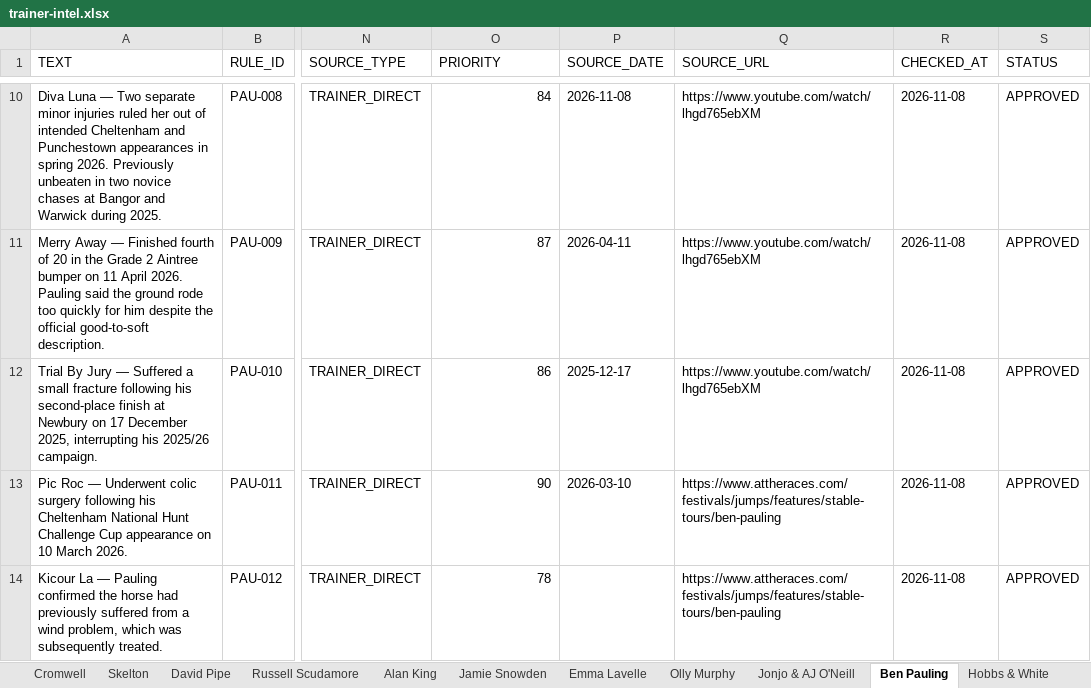
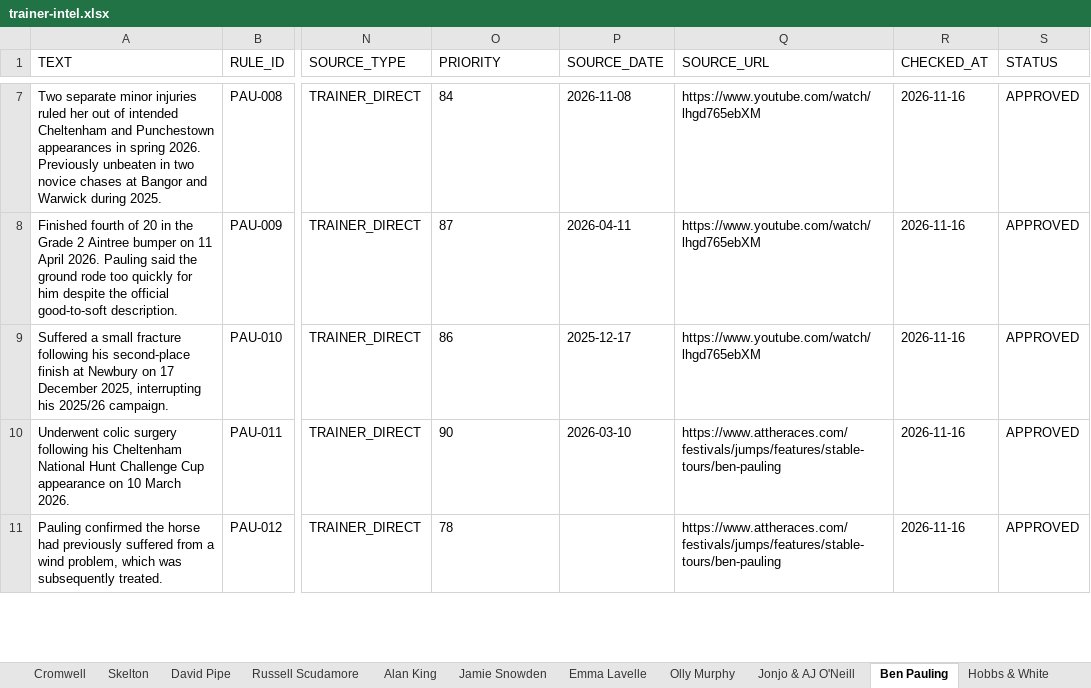
Before and after one commit to gcoyne87-cyber/acca-research, an Excel workbook: trainer-intel.xlsx, sheet Ben Pauling, drawn as a sheet; only a part is shown, gaps mark what is left out; values as stored, in another font and other column widths than the file's, no borders; addresses are those after the commit; the diff covers the shown part only; the diff names each change by its address in the sheet, - before the commit and + after, or states it on an @@ line.

```diff
--- a/trainer-intel.xlsx (sheet Ben Pauling)
+++ b/trainer-intel.xlsx (sheet Ben Pauling)
-A7 (TEXT): Diva Luna — Two separate…
+A7 (TEXT): Two separate…
-O7:O11 alignment: right
+O7:O11 alignment: left
-R7:R11 (CHECKED_AT): 2026-11-08
+R7:R11 (CHECKED_AT): 2026-11-16
-A8 (TEXT): Merry Away — Finished fourth…
+A8 (TEXT): Finished fourth…
-A9 (TEXT): Trial By Jury — Suffered a…
+A9 (TEXT): Suffered a…
-A10 (TEXT): Pic Roc — Underwent colic…
+A10 (TEXT): Underwent colic…
-A11 (TEXT): Kicour La — Pauling confirmed…
+A11 (TEXT): Pauling confirmed…
```
Also changed, not shown: 1 added row, 3 removed rows, 16 edited cells and cell formats elsewhere in this sheet, sheet Mullins, sheet Skelton, sheet Gordon Elliott, sheet Russell Scudamore, sheet Henderson, sheet David Pipe, 12 more sheets, other sheet tabs, 1 other file.
